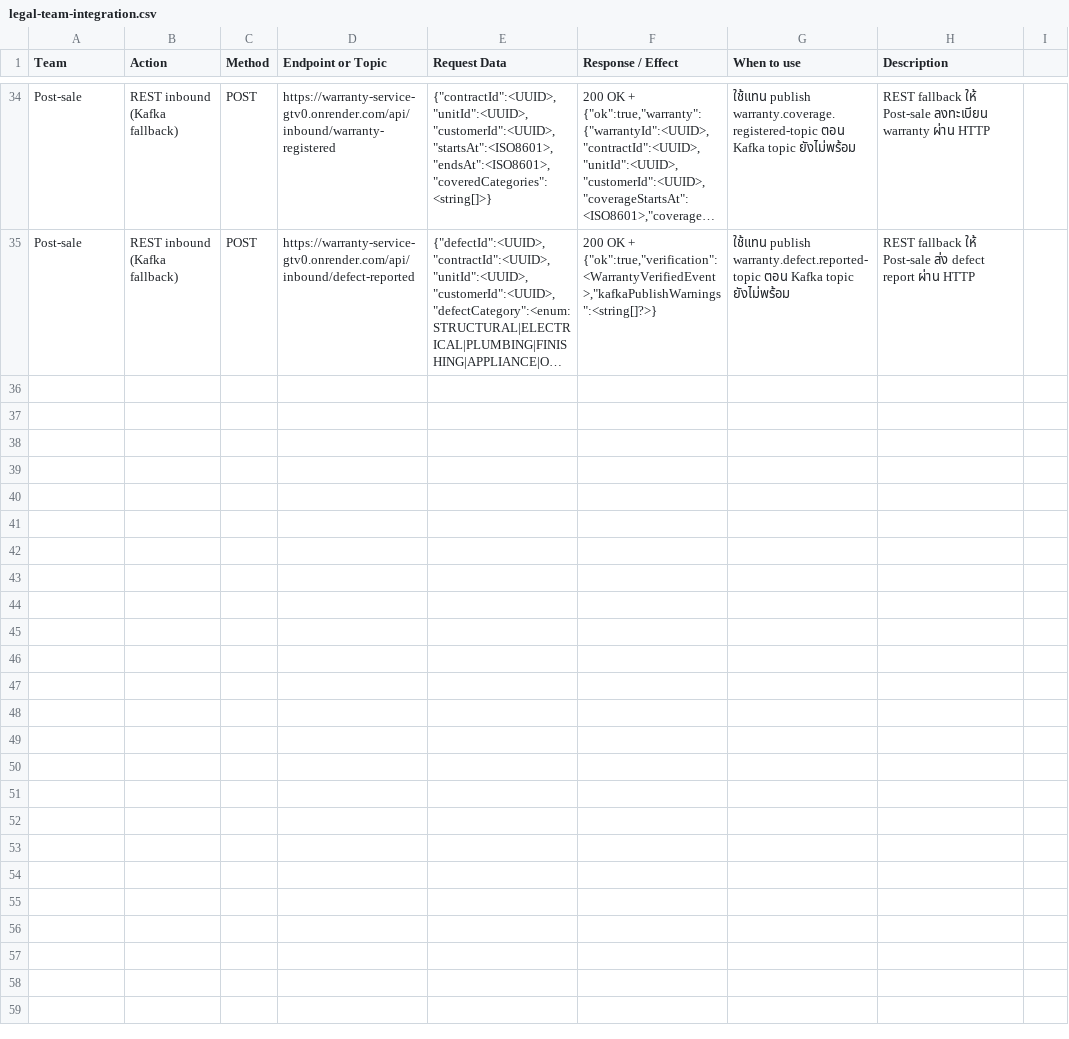
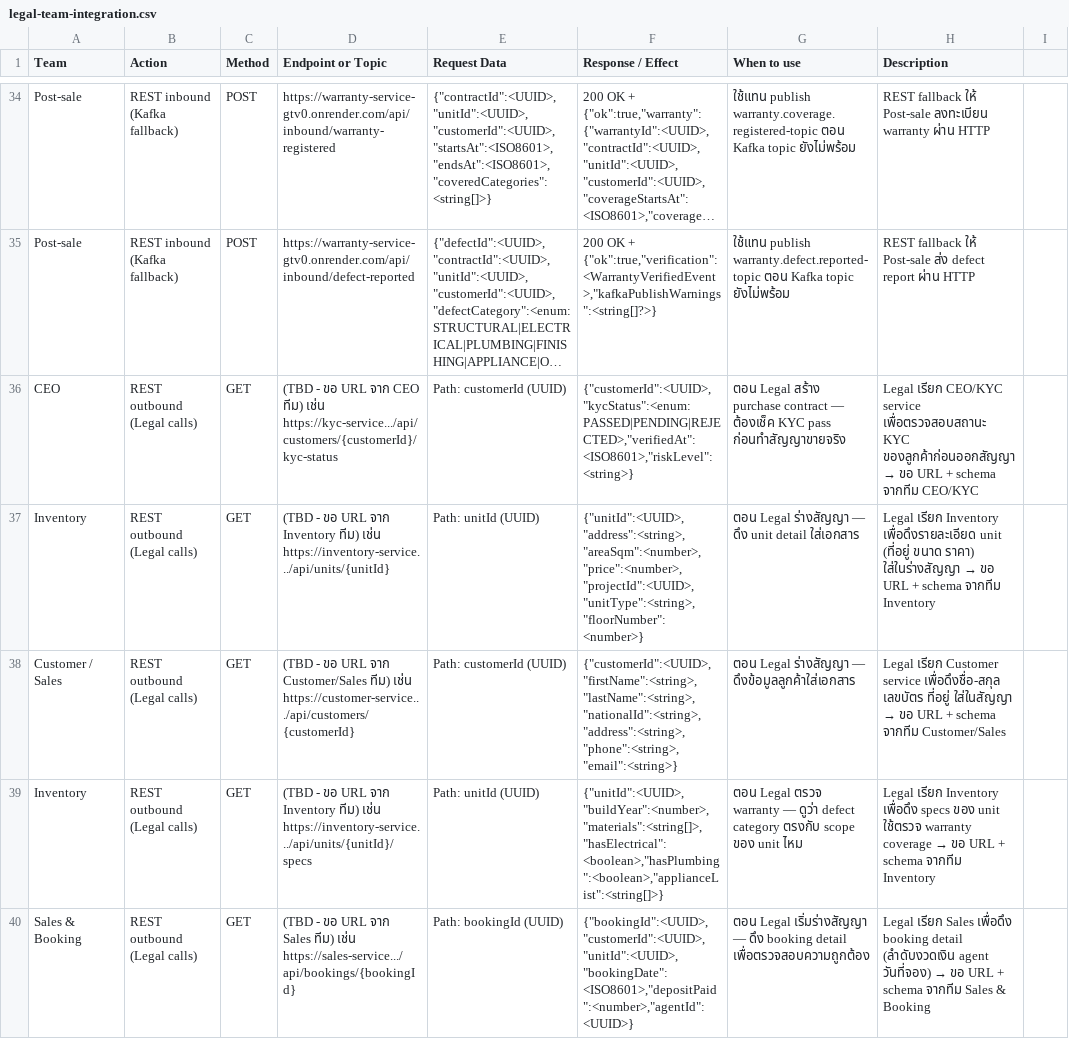
Before and after one commit to warisara29/software_design, a CSV file: legal-team-integration.csv, drawn as a sheet; only a part is shown, gaps mark what is left out; long unchanged cells end in …; the diff names each change by its address in the sheet, - before the commit and + after, or states it on an @@ line.

```diff
--- a/legal-team-integration.csv
+++ b/legal-team-integration.csv
+row 36: CEO | REST outbound (Legal calls) | GET | (TBD - ขอ URL จาก CEO ทีม) เช่น https://kyc-service.../api/customers/{customerId}/kyc-status | Path: customerId (UUID) | {"customerId":<UUID>,"kycStatus":<enum: PASSED|PENDING|REJECTED>,"verifiedAt":<ISO8601>,"riskLevel":<string>} | ตอน Legal สร้าง purchase contract — ต้องเช็ค KYC pass ก่อนทำสัญญาขายจริง | Legal เรียก CEO/KYC service เพื่อตรวจสอบสถานะ KYC ของลูกค้าก่อนออกสัญญา → ขอ URL + schema จากทีม CEO/KYC
+row 37: Inventory | REST outbound (Legal calls) | GET | (TBD - ขอ URL จาก Inventory ทีม) เช่น https://inventory-service.../api/units/{unitId} | Path: unitId (UUID) | {"unitId":<UUID>,"address":<string>,"areaSqm":<number>,"price":<number>,"projectId":<UUID>,"unitType":<string>,"floorNumber":<number>} | ตอน Legal ร่างสัญญา — ดึง unit detail ใส่เอกสาร | Legal เรียก Inventory เพื่อดึงรายละเอียด unit (ที่อยู่ ขนาด ราคา) ใส่ในร่างสัญญา → ขอ URL + schema จากทีม Inventory
+row 38: Customer / Sales | REST outbound (Legal calls) | GET | (TBD - ขอ URL จาก Customer/Sales ทีม) เช่น https://customer-service.../api/customers/{customerId} | Path: customerId (UUID) | {"customerId":<UUID>,"firstName":<string>,"lastName":<string>,"nationalId":<string>,"address":<string>,"phone":<string>,"email":<string>} | ตอน Legal ร่างสัญญา — ดึงข้อมูลลูกค้าใส่เอกสาร | Legal เรียก Customer service เพื่อดึงชื่อ-สกุล เลขบัตร ที่อยู่ ใส่ในสัญญา → ขอ URL + schema จากทีม Customer/Sales
+row 39: Inventory | REST outbound (Legal calls) | GET | (TBD - ขอ URL จาก Inventory ทีม) เช่น https://inventory-service.../api/units/{unitId}/specs | Path: unitId (UUID) | {"unitId":<UUID>,"buildYear":<number>,"materials":<string[]>,"hasElectrical":<boolean>,"hasPlumbing":<boolean>,"applianceList":<string[]>} | ตอน Legal ตรวจ warranty — ดูว่า defect category ตรงกับ scope ของ unit ไหม | Legal เรียก Inventory เพื่อดึง specs ของ unit ใช้ตรวจ warranty coverage → ขอ URL + schema จากทีม Inventory
+row 40: Sales & Booking | REST outbound (Legal calls) | GET | (TBD - ขอ URL จาก Sales ทีม) เช่น https://sales-service.../api/bookings/{bookingId} | Path: bookingId (UUID) | {"bookingId":<UUID>,"customerId":<UUID>,"unitId":<UUID>,"bookingDate":<ISO8601>,"depositPaid":<number>,"agentId":<UUID>} | ตอน Legal เริ่มร่างสัญญา — ดึง booking detail เพื่อตรวจสอบความถูกต้อง | Legal เรียก Sales เพื่อดึง booking detail (ลำดับงวดเงิน agent วันที่จอง) → ขอ URL + schema จากทีม Sales & Booking
```
Also changed, not shown: legal-team-integration.tsv.
